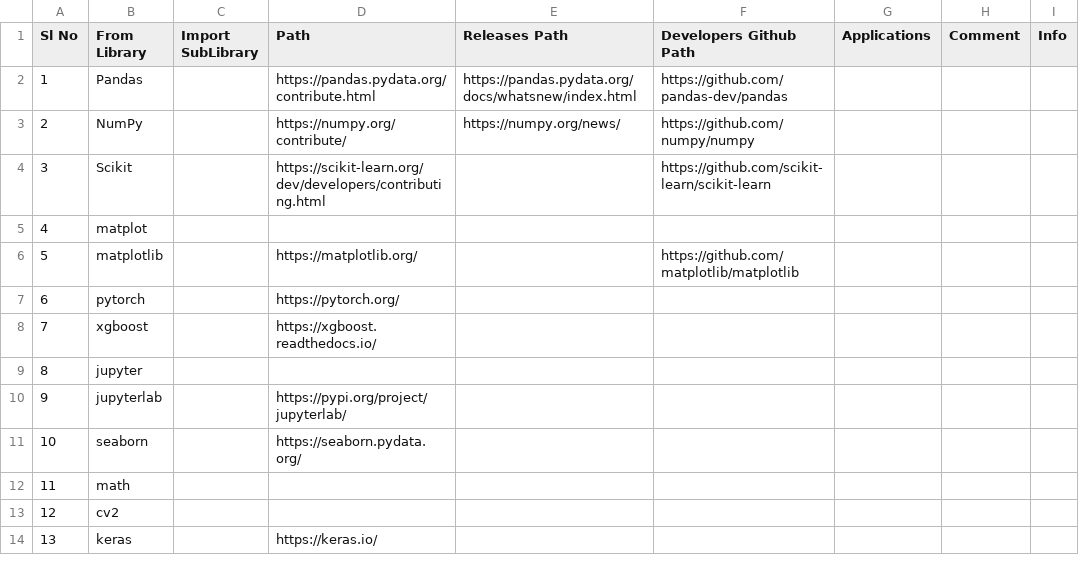
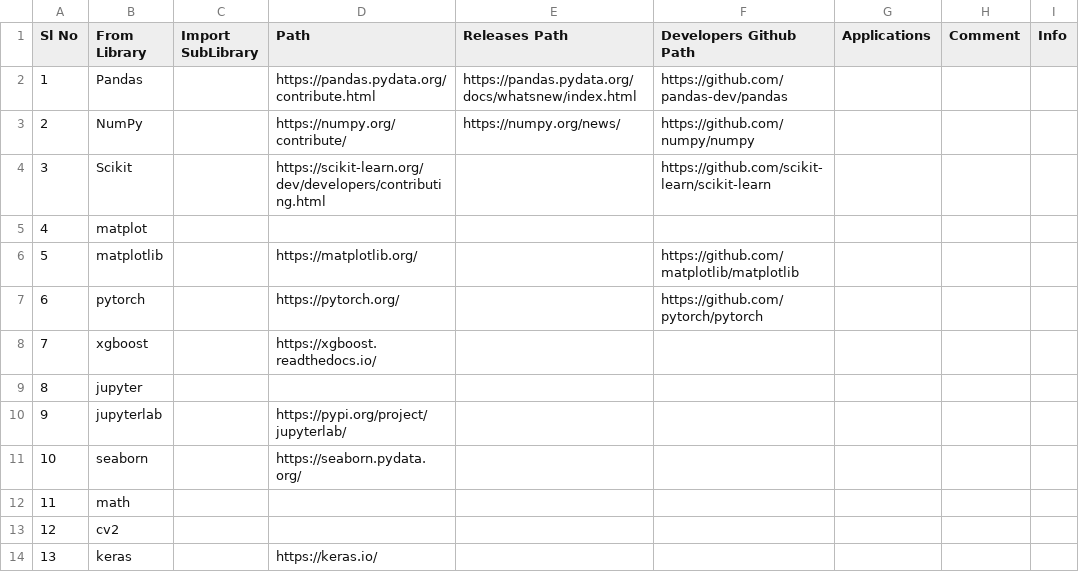
Before and after one commit to suman-komarla-adinarayana-groups/SumanKAGroups_MarketBusinessAnalytics_IndiaInternationalBusinessInfo, a CSV file: SumanKA_PythonStandardLibrary_DataScienceAIMLInfo.csv, drawn as a sheet; only a part is shown.

Commit message:
Update SumanKA_PythonStandardLibrary_DataScienceAIMLInfo.csv

```diff
--- a/SumanKA_PythonStandardLibrary_DataScienceAIMLInfo.csv
+++ b/SumanKA_PythonStandardLibrary_DataScienceAIMLInfo.csv
@@ -6,3 +6,3 @@ Sl No, From Library,Import SubLibrary , Path,Releases Path,Developers Github Pat
 5,matplotlib,,https://matplotlib.org/,,https://github.com/matplotlib/matplotlib,,,,
-6,pytorch,,https://pytorch.org/,,,,,,
+6,pytorch,,https://pytorch.org/,,https://github.com/pytorch/pytorch,,,,
 7,xgboost,, https://xgboost.readthedocs.io/,,,,,,
```
